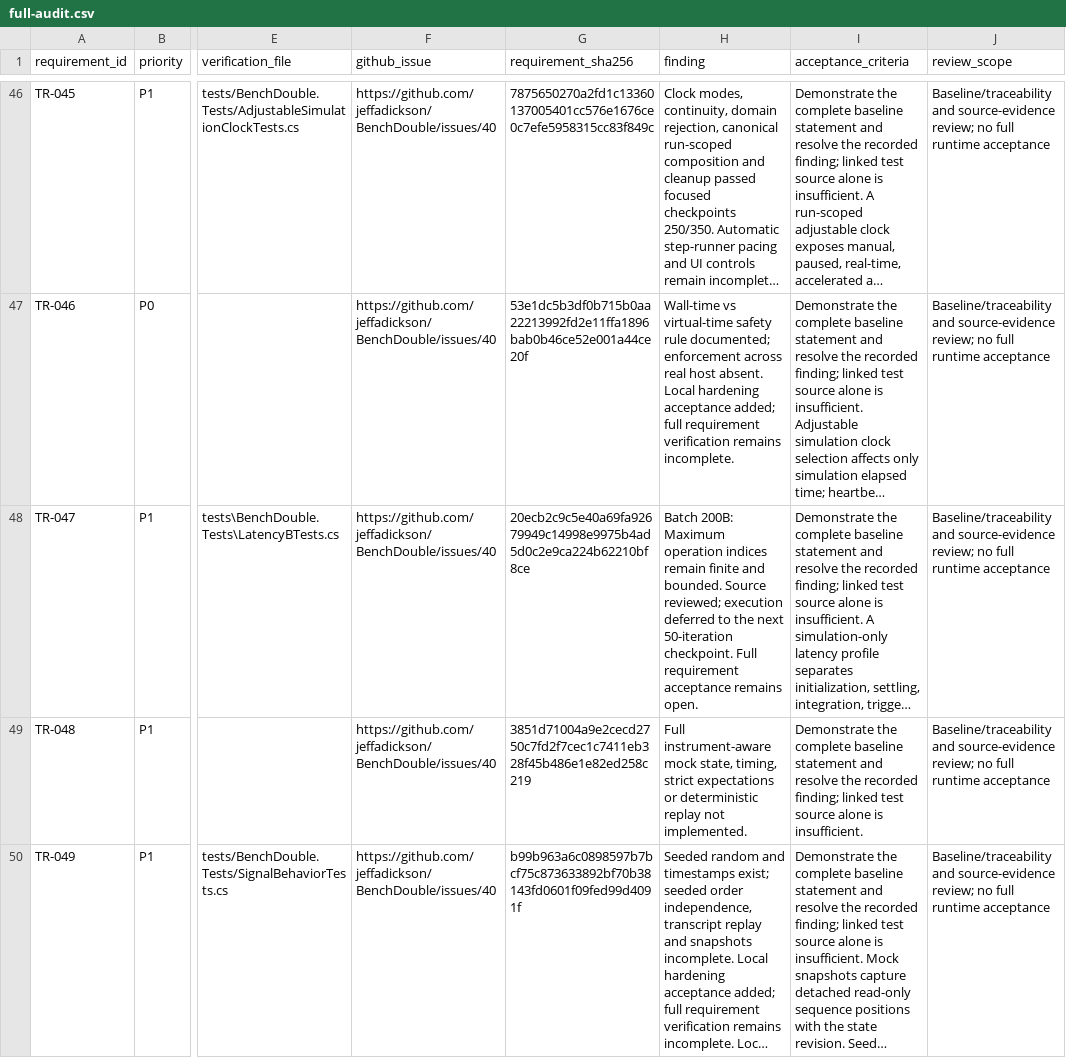
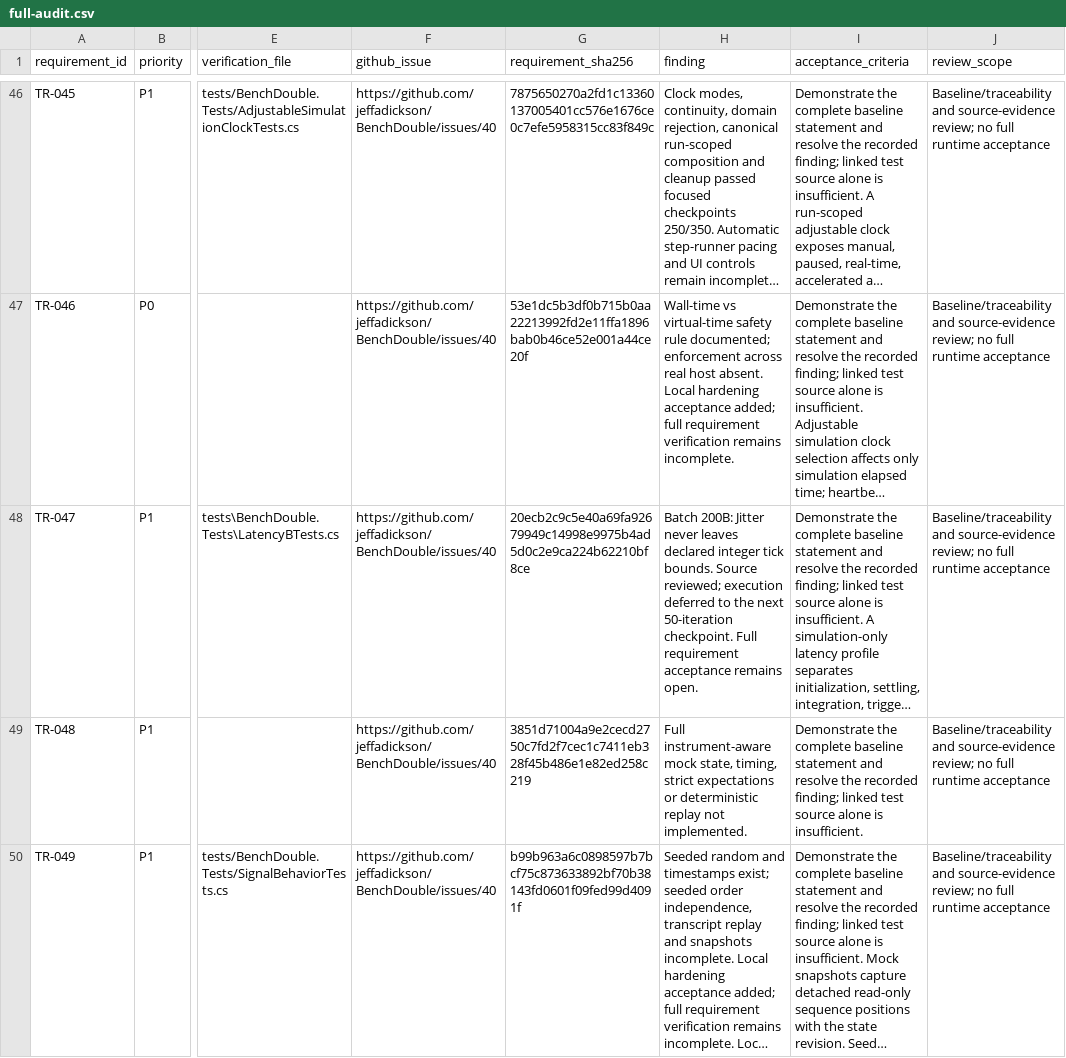
Before and after one commit to jeffadickson/BenchForge, a CSV file: requirements/full-audit.csv, drawn as a sheet; only a part is shown, gaps mark what is left out; long unchanged cells end in …; the diff names each change by its address in the sheet, - before the commit and + after, or states it on an @@ line.

```diff
--- a/requirements/full-audit.csv
+++ b/requirements/full-audit.csv
-H48 (finding): Batch 200B: Maximum operation indices remain finite and bounded. Source reviewed;…
+H48 (finding): Batch 200B: Jitter never leaves declared integer tick bounds. Source reviewed;…
```
Also changed, not shown: 3 other files.
